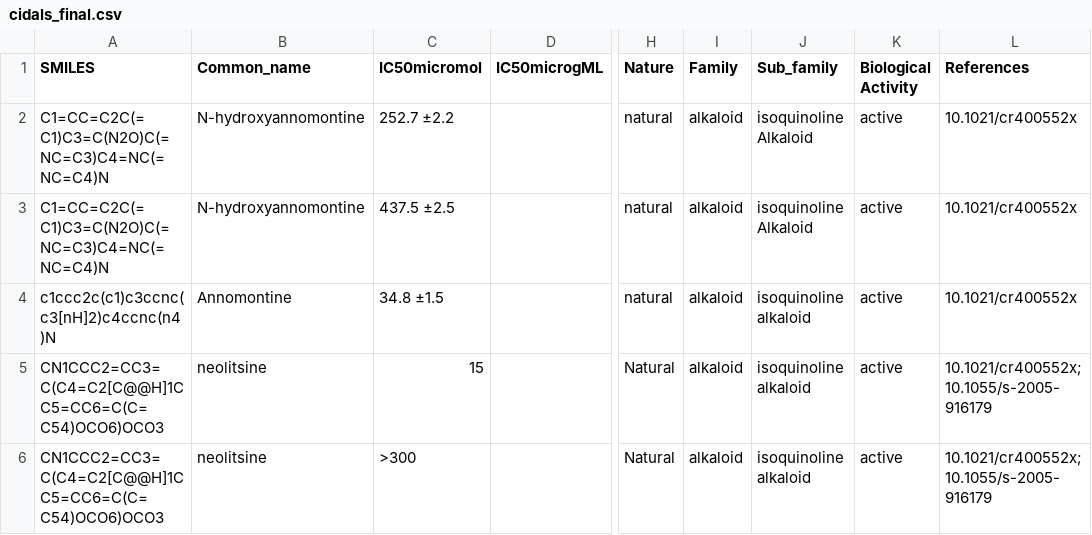
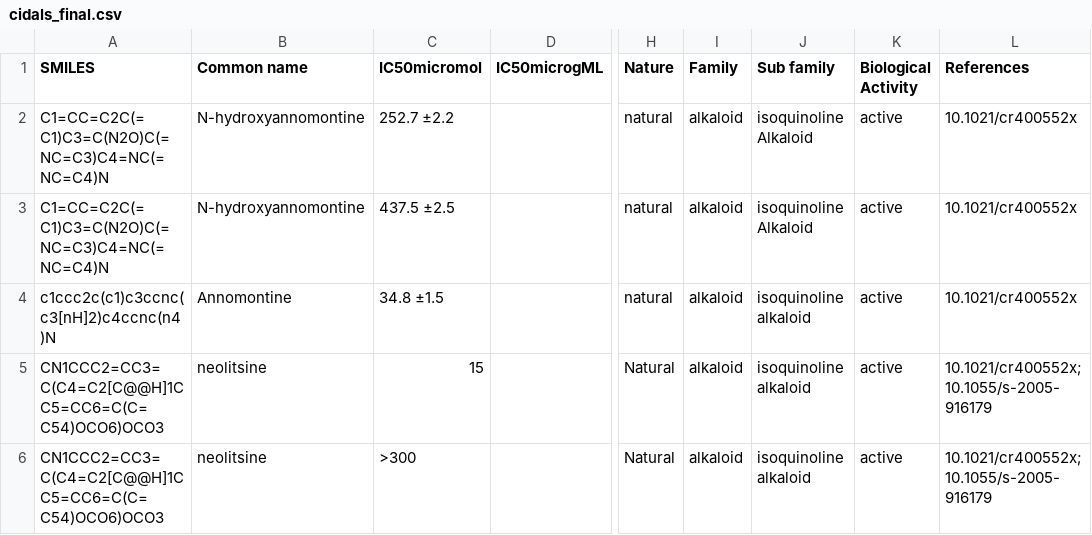
Before and after one commit to SamerMakni/bindinterface, a CSV file: data/cidals_final.csv, drawn as a sheet; only a part is shown, gaps mark what is left out; the diff names each change by its address in the sheet, - before the commit and + after, or states it on an @@ line.

Commit message:
added new dataset

```diff
--- a/data/cidals_final.csv
+++ b/data/cidals_final.csv
-B1: Common_name
+B1: Common name
-J1: Sub_family
+J1: Sub family
```
Also changed, not shown: 1 other file.
